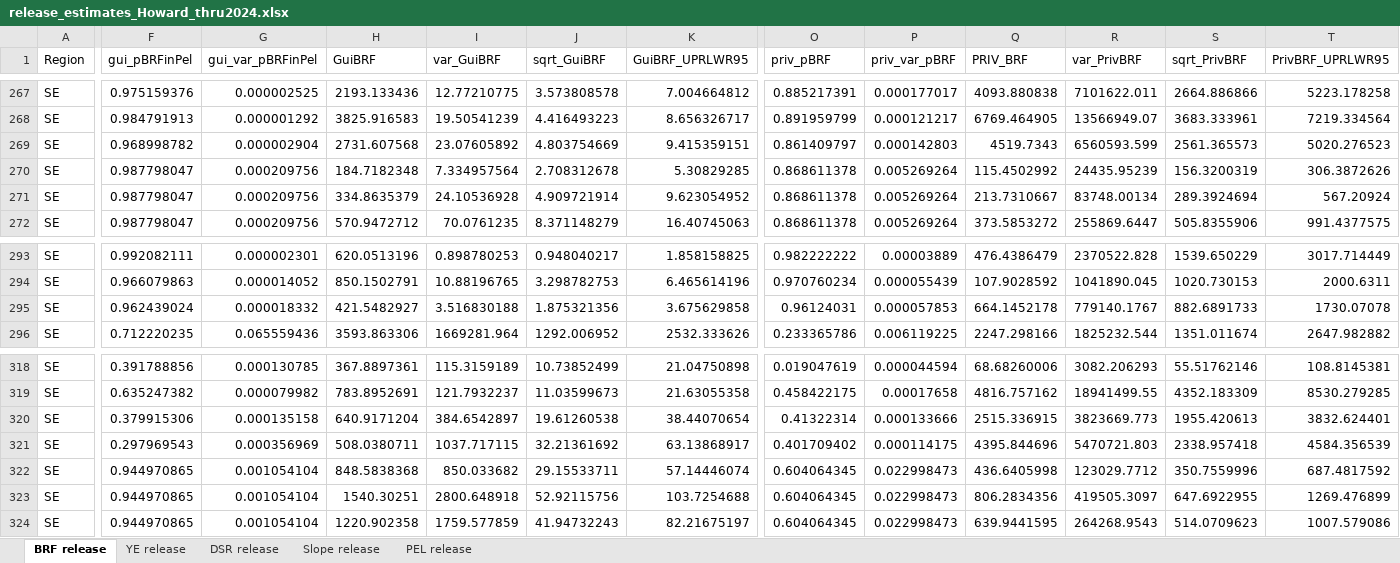
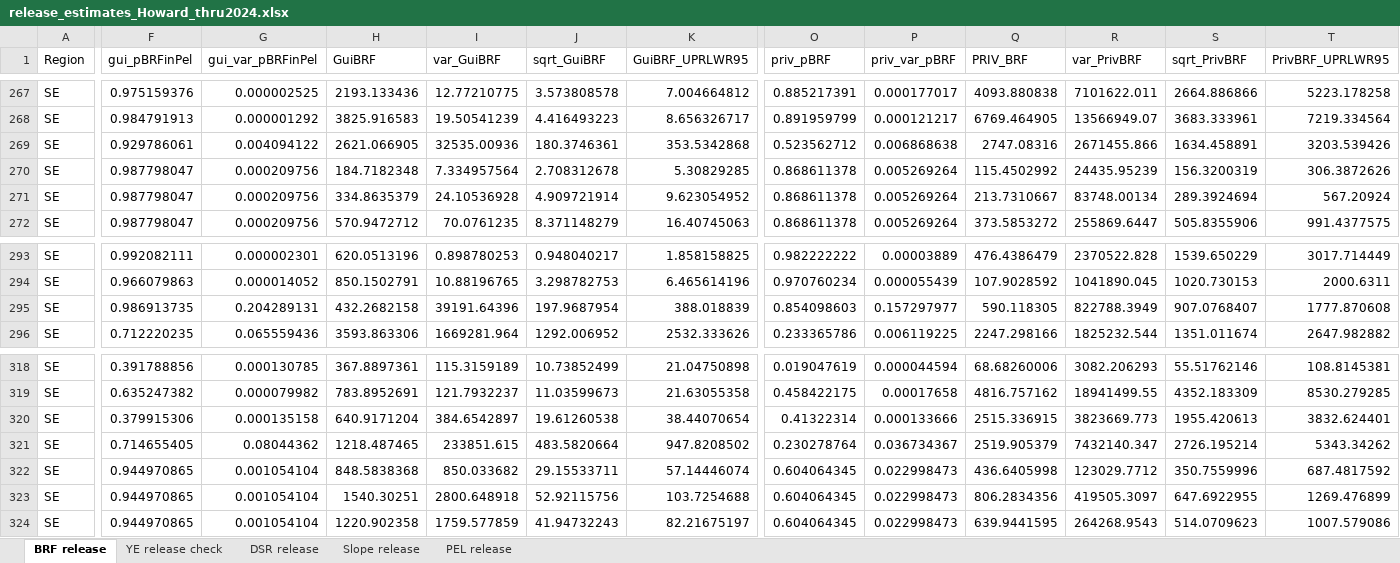
Before and after one commit to ADFG-DSF/RockfishSportMort, an Excel workbook: output/release_estimates_Howard_thru2024.xlsx, sheet BRF release, drawn as a sheet; only a part is shown, gaps mark what is left out; values as stored, in another font and other column widths than the file's, no borders; the diff covers the shown part only; the diff names each change by its address in the sheet, - before the commit and + after, or states it on an @@ line.

```diff
--- a/output/release_estimates_Howard_thru2024.xlsx (sheet BRF release)
+++ b/output/release_estimates_Howard_thru2024.xlsx (sheet BRF release)
-sheet tab: YE release
+sheet tab: YE release check
-F269 (gui_pBRFinPel): 0.968998782
+F269 (gui_pBRFinPel): 0.929786061
-G269 (gui_var_pBRFinPel): 0.000002904
+G269 (gui_var_pBRFinPel): 0.004094122
-H269 (GuiBRF): 2731.607568
+H269 (GuiBRF): 2621.066905
-I269 (var_GuiBRF): 23.07605892
+I269 (var_GuiBRF): 32535.00936
-J269 (sqrt_GuiBRF): 4.803754669
+J269 (sqrt_GuiBRF): 180.3746361
-K269 (GuiBRF_UPRLWR95): 9.415359151
+K269 (GuiBRF_UPRLWR95): 353.5342868
-O269 (priv_pBRF): 0.861409797
+O269 (priv_pBRF): 0.523562712
-P269 (priv_var_pBRF): 0.000142803
+P269 (priv_var_pBRF): 0.006868638
-Q269 (PRIV_BRF): 4519.7343
+Q269 (PRIV_BRF): 2747.08316
-R269 (var_PrivBRF): 6560593.599
+R269 (var_PrivBRF): 2671455.866
-S269 (sqrt_PrivBRF): 2561.365573
+S269 (sqrt_PrivBRF): 1634.458891
-T269 (PrivBRF_UPRLWR95): 5020.276523
+T269 (PrivBRF_UPRLWR95): 3203.539426
-F295 (gui_pBRFinPel): 0.962439024
+F295 (gui_pBRFinPel): 0.986913735
-G295 (gui_var_pBRFinPel): 0.000018332
+G295 (gui_var_pBRFinPel): 0.204289131
-H295 (GuiBRF): 421.5482927
+H295 (GuiBRF): 432.2682158
-I295 (var_GuiBRF): 3.516830188
+I295 (var_GuiBRF): 39191.64396
-J295 (sqrt_GuiBRF): 1.875321356
+J295 (sqrt_GuiBRF): 197.9687954
-K295 (GuiBRF_UPRLWR95): 3.675629858
+K295 (GuiBRF_UPRLWR95): 388.018839
-O295 (priv_pBRF): 0.96124031
+O295 (priv_pBRF): 0.854098603
-P295 (priv_var_pBRF): 0.000057853
+P295 (priv_var_pBRF): 0.157297977
-Q295 (PRIV_BRF): 664.1452178
+Q295 (PRIV_BRF): 590.118305
-R295 (var_PrivBRF): 779140.1767
+R295 (var_PrivBRF): 822788.3949
-S295 (sqrt_PrivBRF): 882.6891733
+S295 (sqrt_PrivBRF): 907.0768407
-T295 (PrivBRF_UPRLWR95): 1730.07078
+T295 (PrivBRF_UPRLWR95): 1777.870608
-F321 (gui_pBRFinPel): 0.297969543
+F321 (gui_pBRFinPel): 0.714655405
-G321 (gui_var_pBRFinPel): 0.000356969
+G321 (gui_var_pBRFinPel): 0.08044362
-H321 (GuiBRF): 508.0380711
+H321 (GuiBRF): 1218.487465
-I321 (var_GuiBRF): 1037.717115
+I321 (var_GuiBRF): 233851.615
-J321 (sqrt_GuiBRF): 32.21361692
+J321 (sqrt_GuiBRF): 483.5820664
-K321 (GuiBRF_UPRLWR95): 63.13868917
+K321 (GuiBRF_UPRLWR95): 947.8208502
-O321 (priv_pBRF): 0.401709402
+O321 (priv_pBRF): 0.230278764
-P321 (priv_var_pBRF): 0.000114175
+P321 (priv_var_pBRF): 0.036734367
-Q321 (PRIV_BRF): 4395.844696
+Q321 (PRIV_BRF): 2519.905379
-R321 (var_PrivBRF): 5470721.803
+R321 (var_PrivBRF): 7432140.347
-S321 (sqrt_PrivBRF): 2338.957418
+S321 (sqrt_PrivBRF): 2726.195214
-T321 (PrivBRF_UPRLWR95): 4584.356539
+T321 (PrivBRF_UPRLWR95): 5343.34262
```
Also changed, not shown: 60 edited cells elsewhere in this sheet, sheet DSR release, sheet Slope release, sheet PEL release, sheet YE release check, output/harvest_estimates_Howard_thru2024.xlsx, 42 other files.
